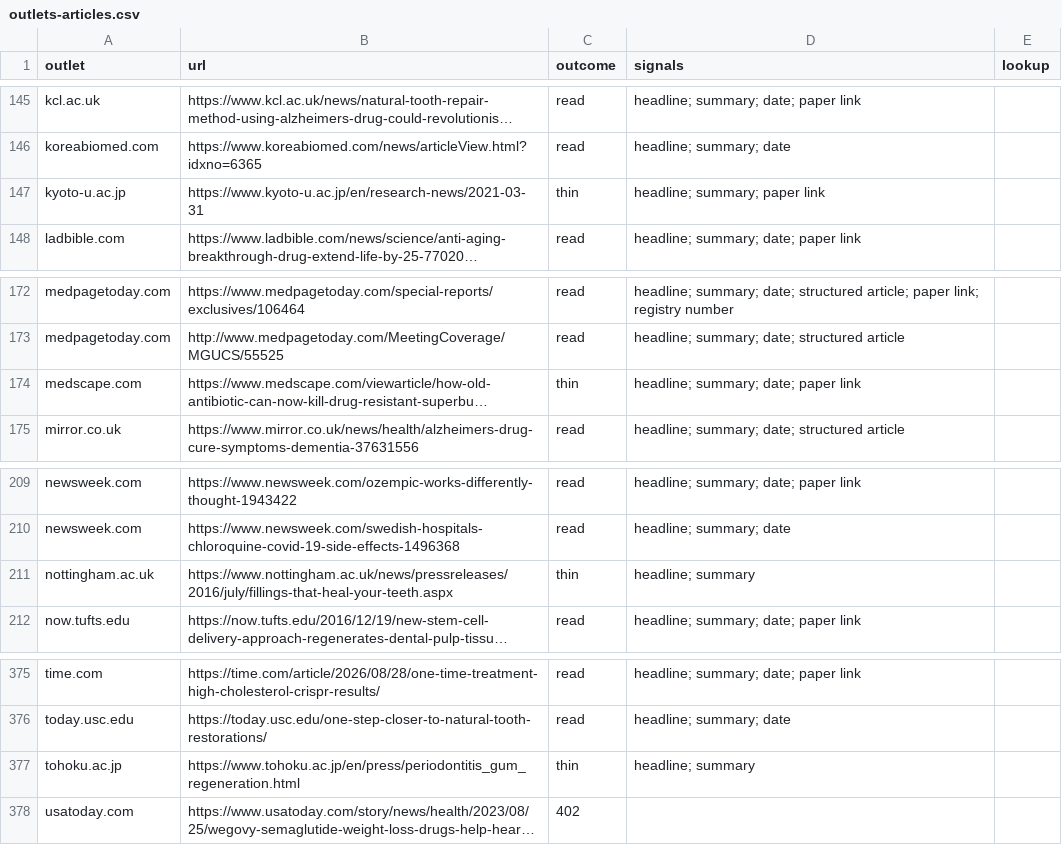
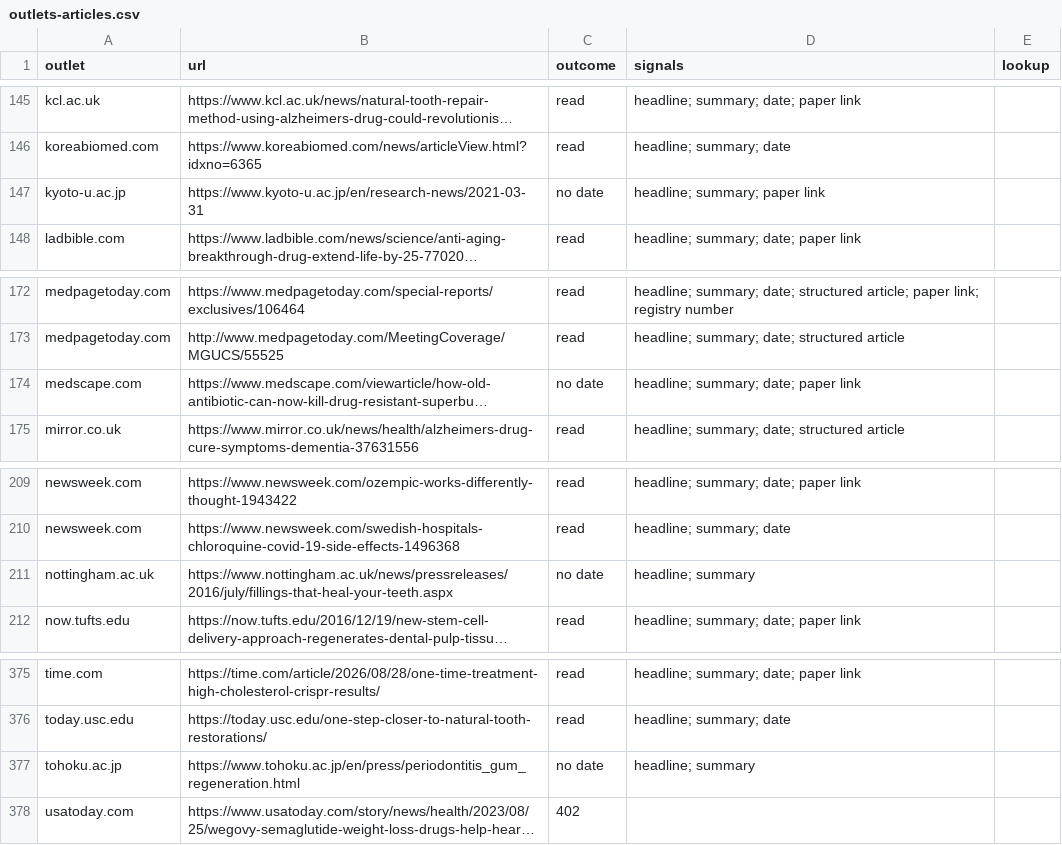
Before and after one commit to jamespacileo/whatcameofit, a CSV file: docs/outlets-articles.csv, drawn as a sheet; only a part is shown, gaps mark what is left out; long unchanged cells end in …; the diff covers the shown part only; the diff names each change by its address in the sheet, - before the commit and + after, or states it on an @@ line.

```diff
--- a/docs/outlets-articles.csv
+++ b/docs/outlets-articles.csv
-C147 (outcome): thin
+C147 (outcome): no date
-C174 (outcome): thin
+C174 (outcome): no date
-C211 (outcome): thin
+C211 (outcome): no date
-C377 (outcome): thin
+C377 (outcome): no date
```
Also changed, not shown: 44 edited cells elsewhere in this file, 4 other files.
